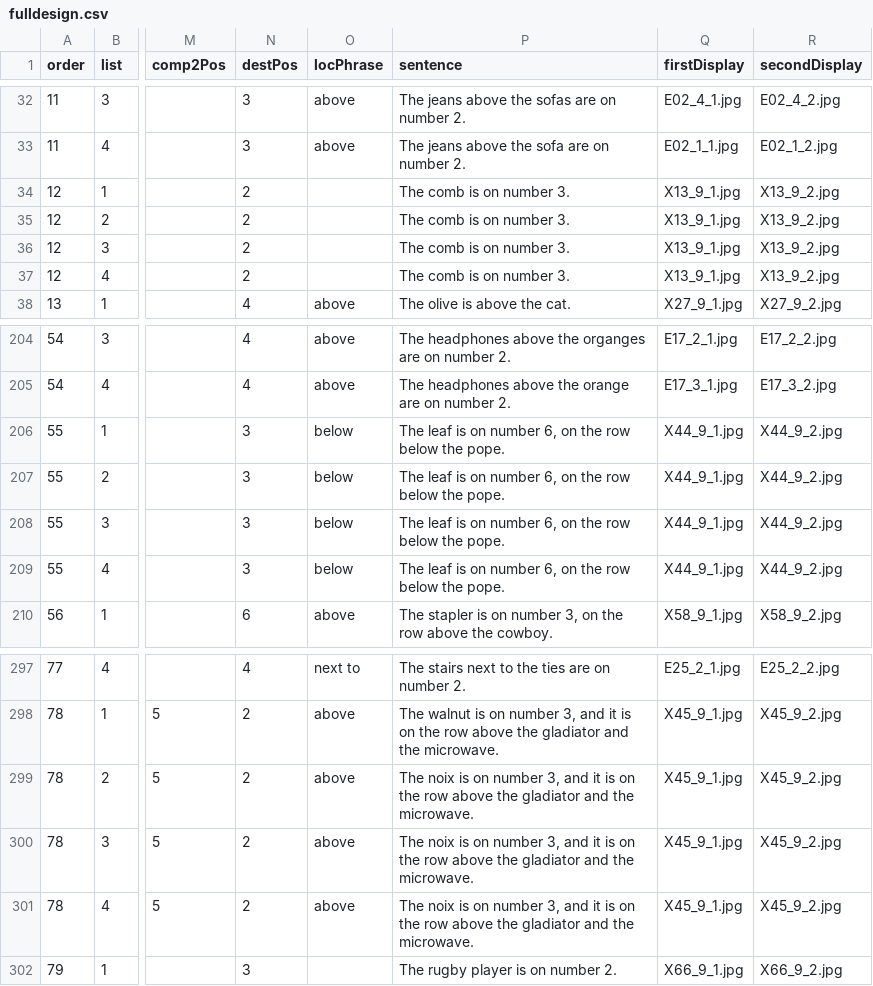
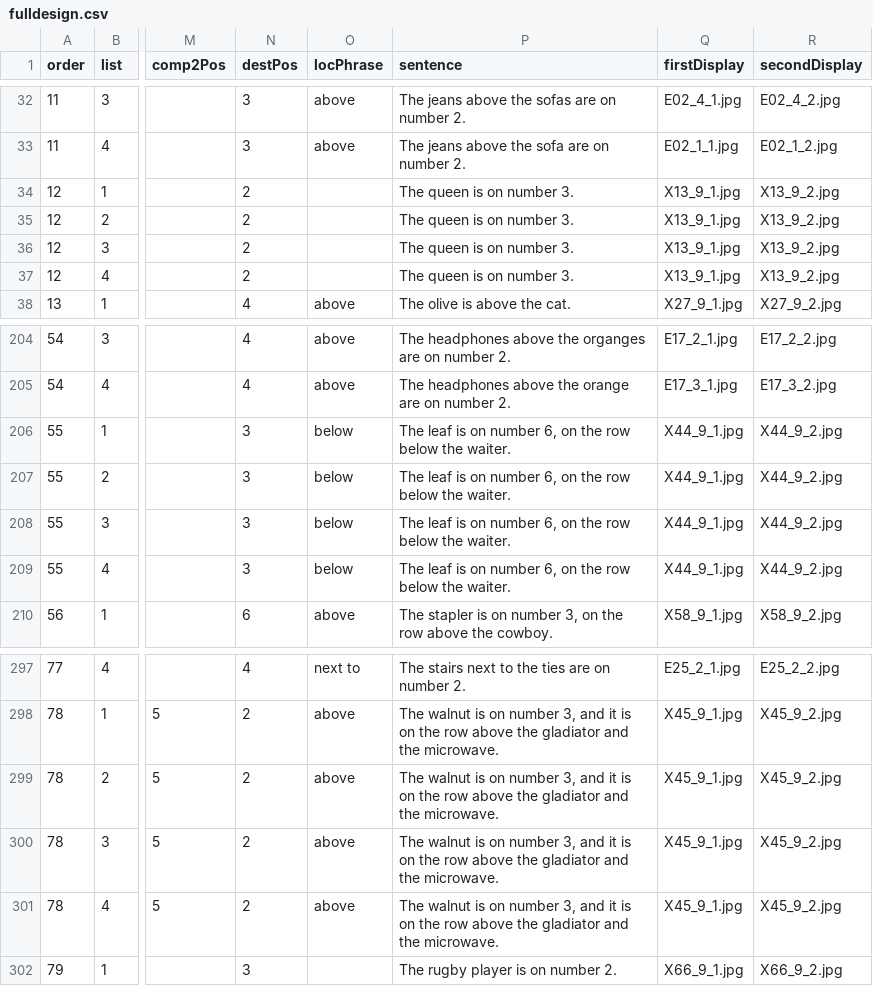
Before and after one commit to awpzs/Number_ENG, a CSV file: chunk_includes/fulldesign.csv, drawn as a sheet; only a part is shown, gaps mark what is left out; the diff names each change by its address in the sheet, - before the commit and + after, or states it on an @@ line.

```diff
--- a/chunk_includes/fulldesign.csv
+++ b/chunk_includes/fulldesign.csv
-P34:P37 (sentence): The comb is on number 3.
+P34:P37 (sentence): The queen is on number 3.
-P206:P209 (sentence): …below the pope.
+P206:P209 (sentence): …below the waiter.
-P299:P301 (sentence): The noix is on…
+P299:P301 (sentence): The walnut is on…
```
Also changed, not shown: 4 other files.
